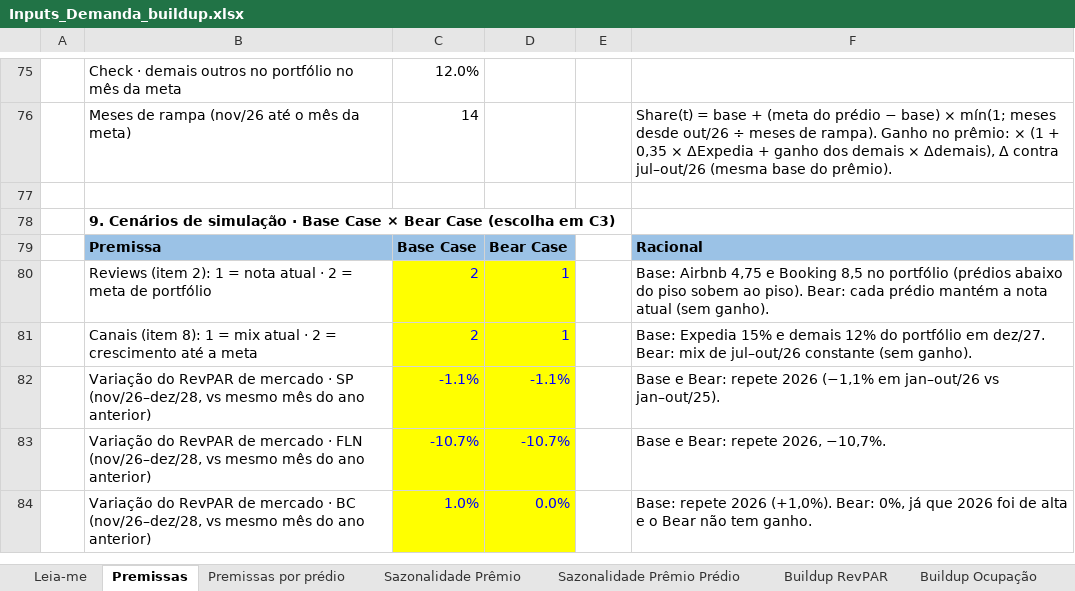
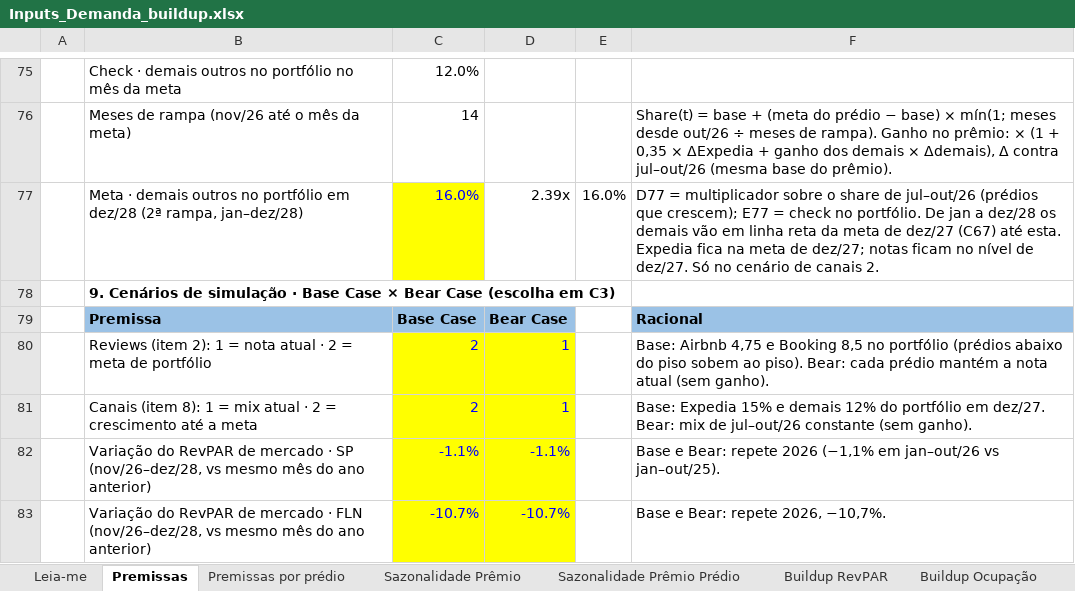
Before and after one commit to luizmazetto/Pricing-viva, an Excel workbook: analises/2026-11_buildup_demanda/Inputs_Demanda_buildup.xlsx, sheet Premissas, drawn as a sheet; only a part is shown, gaps mark what is left out; the shorter side is filled out with more unchanged rows; values as stored, in another font and other column widths than the file's, no borders; the diff names each change by its address in the sheet, - before the commit and + after, or states it on an @@ line.

```diff
--- a/analises/2026-11_buildup_demanda/Inputs_Demanda_buildup.xlsx (sheet Premissas)
+++ b/analises/2026-11_buildup_demanda/Inputs_Demanda_buildup.xlsx (sheet Premissas)
-row 77: (empty)
+row 77:  | Meta · demais outros no portfólio em dez/28 (2ª rampa, jan–dez/28) | 16.0% | 2.39x | 16.0% | D77 = multiplicador sobre o share de jul–out/26 (prédios que crescem); E77 = check no portfólio. De jan a dez/28 os demais vão em linha reta da meta de dez/27 (C67) até esta. Expedia fica na meta de dez/27; notas ficam no nível de dez/27. Só no cenário de canais 2.
-C77 fill: none
+C77 fill: #FFFF00
```
Also changed, not shown: sheet ADR Acomodação, sheet Buildup ADR, sheet Buildup RevPAR, sheet % Airbnb, sheet % outros, sheet Prêmio de Mercado, 2 more sheets, formulas that keep their value, 2 other files.
